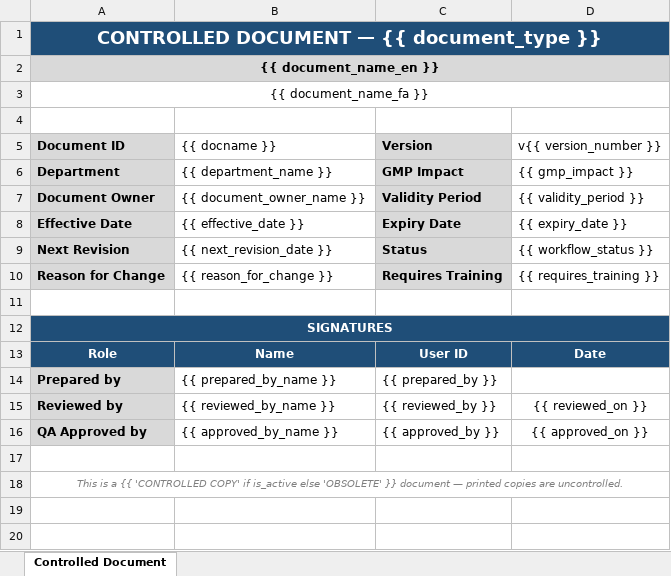
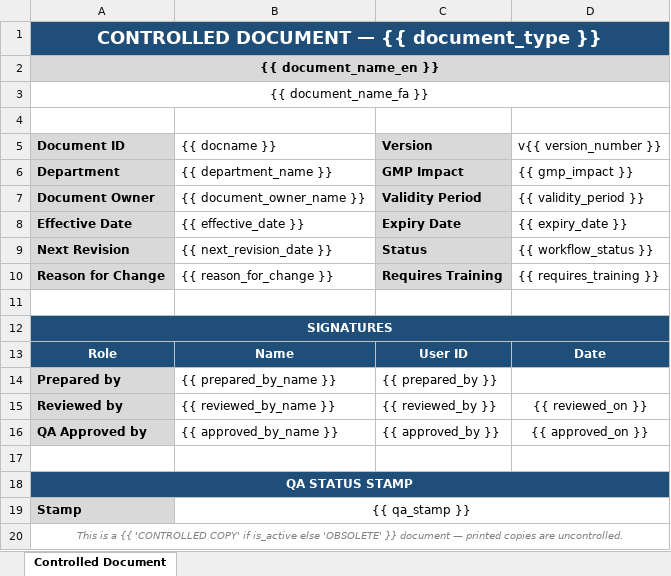
Before and after one commit to erenaydin-t/dms, an Excel workbook: sample_gmp_template.xlsx, sheet Controlled Document, drawn as a sheet; values as stored, in another font and other column widths than the file's, no borders; the diff names each change by its address in the sheet, - before the commit and + after, or states it on an @@ line.

```diff
--- a/sample_gmp_template.xlsx (sheet Controlled Document)
+++ b/sample_gmp_template.xlsx (sheet Controlled Document)
+row 18: QA STATUS STAMP
+row 19: Stamp | {{ qa_stamp }}
```
Also changed, not shown: 1 other file.
